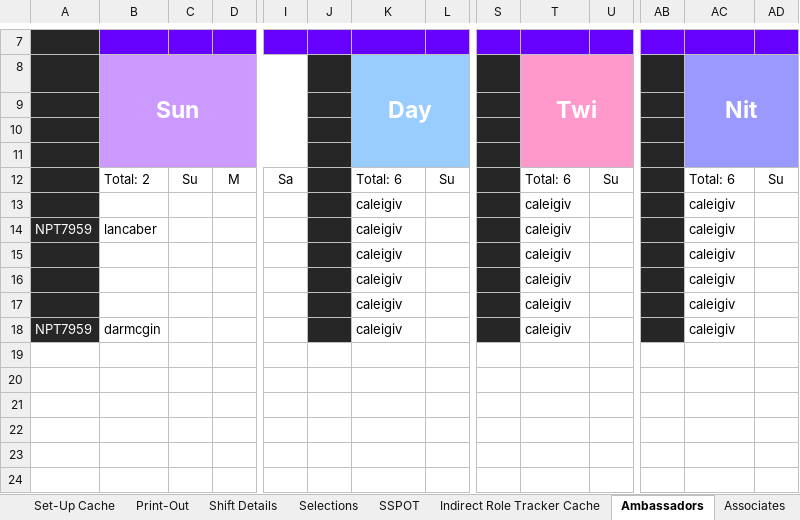
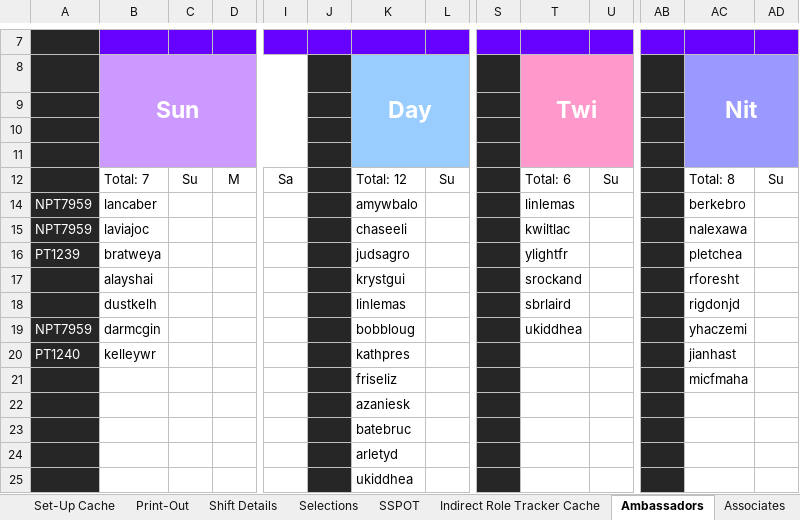
Before and after one commit to cagivens/cagivens.github.io, an Excel workbook: dl/COSMIC.xlsm, sheet Ambassadors, drawn as a sheet; only a part is shown, gaps mark what is left out; values as stored, in another font and other column widths than the file's, no borders; conditional formats not drawn; removed rows and columns are numbered as before the commit, all else as after; rows hold the shown columns only; the diff names each change by its address in the sheet, - before the commit and + after, or states it on an @@ line.

```diff
--- a/dl/COSMIC.xlsm (sheet Ambassadors)
+++ b/dl/COSMIC.xlsm (sheet Ambassadors)
-B12 (Sun): Total: 2
+B12 (Sun): Total: 7
-K12 (Day): Total: 6
+K12 (Day): Total: 12
-AC12 (Nit): Total: 6
+AC12 (Nit): Total: 8
-row 13:  |  |  |  |  |  | caleigiv |  |  | caleigiv |  |  | caleigiv
-K14 (Day): caleigiv
+K14 (Day): amywbalo
-T14 (Twi): caleigiv
+T14 (Twi): linlemas
-AC14 (Nit): caleigiv
+AC14 (Nit): berkebro
-row 15:  |  |  |  |  |  | caleigiv |  |  | caleigiv |  |  | caleigiv
-row 16:  |  |  |  |  |  | caleigiv |  |  | caleigiv |  |  | caleigiv
-row 17:  |  |  |  |  |  | caleigiv |  |  | caleigiv |  |  | caleigiv
+row 15: NPT7959 | laviajoc |  |  |  |  | chaseeli |  |  | kwiltlac |  |  | nalexawa
+row 16: PT1239 | bratweya |  |  |  |  | judsagro |  |  | ylightfr |  |  | pletchea
+row 17:  | alayshai |  |  |  |  | krystgui |  |  | srockand |  |  | rforesht
+row 18:  | dustkelh |  |  |  |  | linlemas |  |  | sbrlaird |  |  | rigdonjd
-K19 (Day): caleigiv
+K19 (Day): bobbloug
-T19 (Twi): caleigiv
+T19 (Twi): ukiddhea
-AC19 (Nit): caleigiv
+AC19 (Nit): yhaczemi
+row 20: PT1240 | kelleywr |  |  |  |  | kathpres |  |  |  |  |  | jianhast
+row 21:  |  |  |  |  |  | friseliz |  |  |  |  |  | micfmaha
+row 22:  |  |  |  |  |  | azaniesk
+row 23:  |  |  |  |  |  | batebruc
+row 24:  |  |  |  |  |  | arletyd
+row 25:  |  |  |  |  |  | ukiddhea
```
Also changed, not shown: sheet SSPOT, sheet Set-Up, sheet Set-Up Cache, formulas that keep their value, 1 other file.
